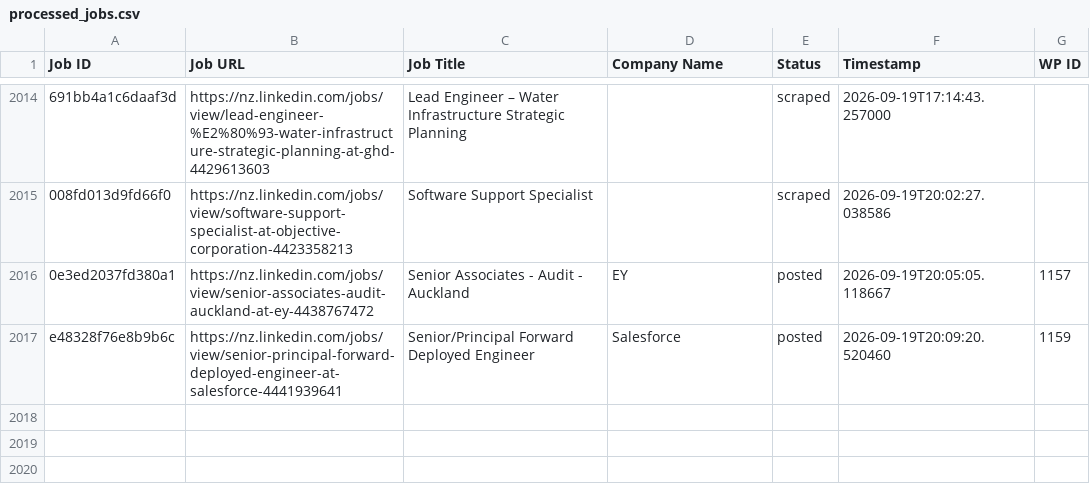
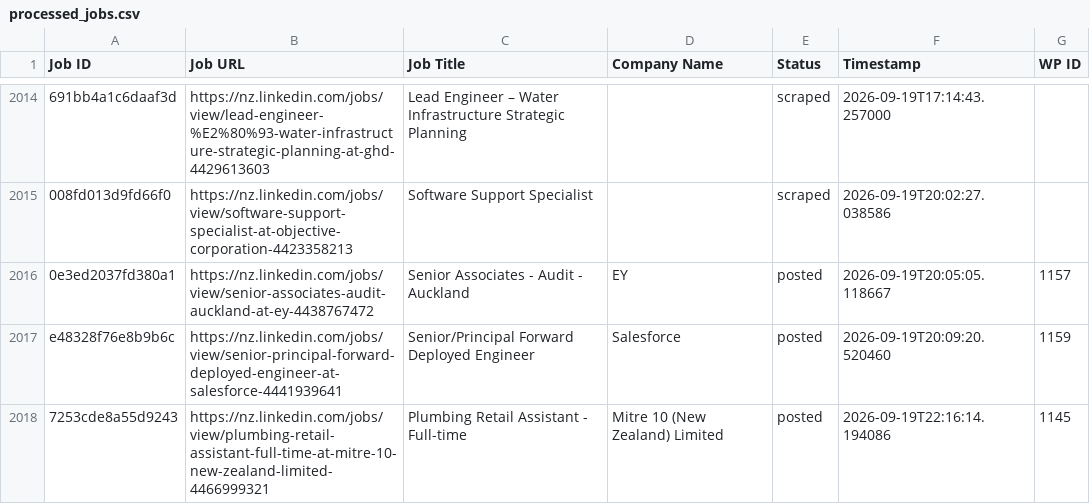
Before and after one commit to innovationinc2000/nz, a CSV file: processed_jobs.csv, drawn as a sheet; only a part is shown, gaps mark what is left out; the diff names each change by its address in the sheet, - before the commit and + after, or states it on an @@ line.

```diff
--- a/processed_jobs.csv
+++ b/processed_jobs.csv
+row 2018: 7253cde8a55d9243 | https://nz.linkedin.com/jobs/view/plumbing-retail-assistant-full-time-at-mitre-10-new-zealand-limited-4466999321 | Plumbing Retail Assistant - Full-time | Mitre 10 (New Zealand) Limited | posted | 2026-09-19T22:16:14.194086 | 1145
```
